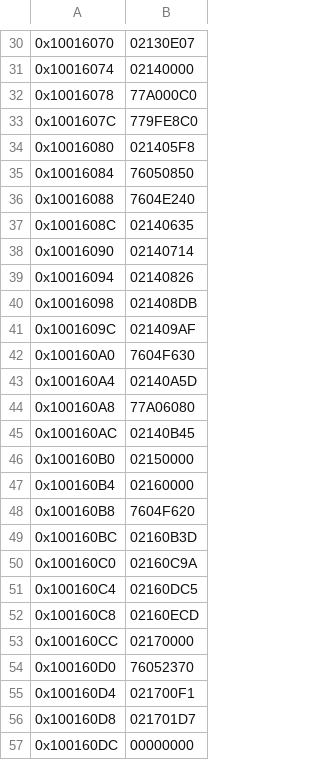
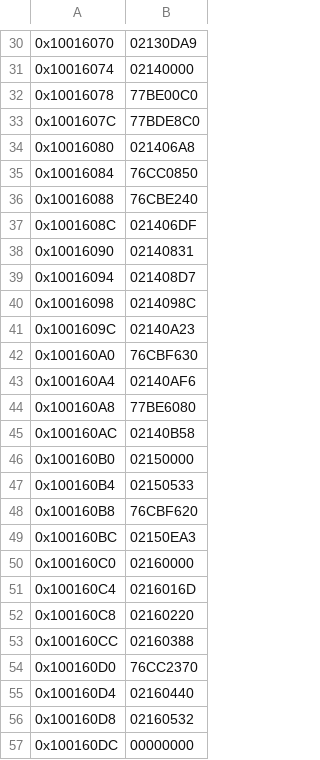
Before and after one commit to stndart/PatchingPE, a CSV file: neomon-dump/dumps/old-iat.csv, drawn as a sheet; only a part is shown, gaps mark what is left out; the diff covers the shown part only; the diff names each change by its address in the sheet, - before the commit and + after, or states it on an @@ line.

```diff
--- a/neomon-dump/dumps/old-iat.csv
+++ b/neomon-dump/dumps/old-iat.csv
-B30: 02130E07
+B30: 02130DA9
-B32: 77A000C0
+B32: 77BE00C0
-B33: 779FE8C0
+B33: 77BDE8C0
-B34: 021405F8
+B34: 021406A8
-B35: 76050850
+B35: 76CC0850
-B36: 7604E240
+B36: 76CBE240
-B37: 02140635
+B37: 021406DF
-B38: 02140714
+B38: 02140831
-B39: 02140826
+B39: 021408D7
-B40: 021408DB
+B40: 0214098C
-B41: 021409AF
+B41: 02140A23
-B42: 7604F630
+B42: 76CBF630
-B43: 02140A5D
+B43: 02140AF6
-B44: 77A06080
+B44: 77BE6080
-B45: 02140B45
+B45: 02140B58
-B47: 02160000
+B47: 02150533
-B48: 7604F620
+B48: 76CBF620
-B49: 02160B3D
+B49: 02150EA3
-B50: 02160C9A
+B50: 02160000
-B51: 02160DC5
+B51: 0216016D
-B52: 02160ECD
+B52: 02160220
-B53: 02170000
+B53: 02160388
-B54: 76052370
+B54: 76CC2370
-B55: 021700F1
+B55: 02160440
-B56: 021701D7
+B56: 02160532
```
Also changed, not shown: 104 edited cells elsewhere in this file, 5 other files.
